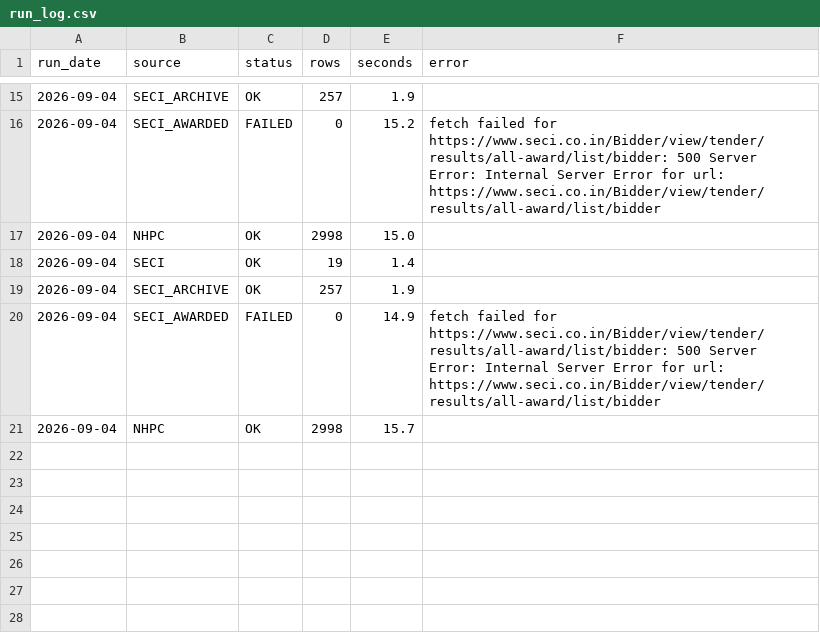
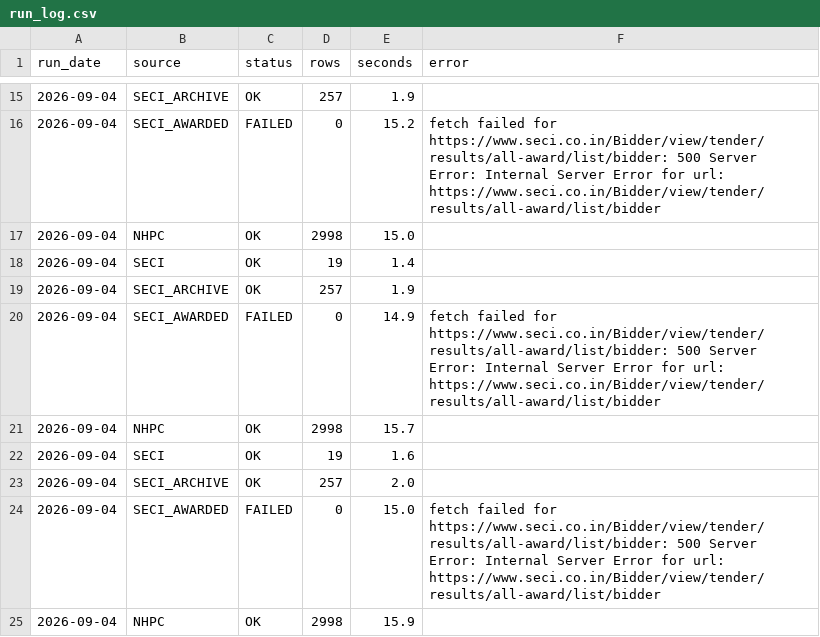
Before and after one commit to Rohit-Gorai/re-tender-tracker, a CSV file: data/run_log.csv, drawn as a sheet; only a part is shown, gaps mark what is left out.

```diff
--- a/data/run_log.csv
+++ b/data/run_log.csv
@@ -21 +21,5 @@ run_date,source,status,rows,seconds,error
 2026-09-04,NHPC,OK,2998,15.7,
+2026-09-04,SECI,OK,19,1.6,
+2026-09-04,SECI_ARCHIVE,OK,257,2.0,
+2026-09-04,SECI_AWARDED,FAILED,0,15.0,fetch failed for https://www.seci.co.in/Bidder/view/tender/results/all-award/list/bidder: 500 Server Error: Internal Server Error for url: https://www.seci.co.in/Bidder/view/tender/results/all-award/list/bidder
+2026-09-04,NHPC,OK,2998,15.9,
```
Also changed, not shown: 5 other files.
